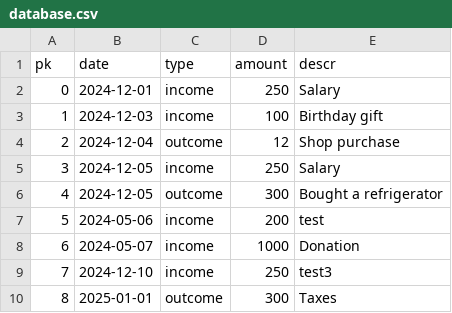
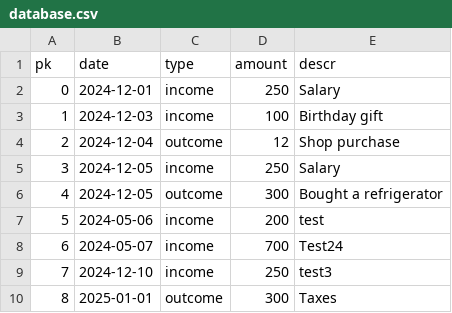
Before and after one commit to Rev-1b/EffectiveMobileTest, a CSV file: database.csv, drawn as a sheet.

```diff
--- a/database.csv
+++ b/database.csv
@@ -7,3 +7,3 @@ pk,date,type,amount,descr
 5,2024-05-06,income,200,test
-6,2024-05-07,income,1000,Donation
+6,2024-05-07,income,700,Test24
 7,2024-12-10,income,250,test3
```
Also changed, not shown: 1 other file.
